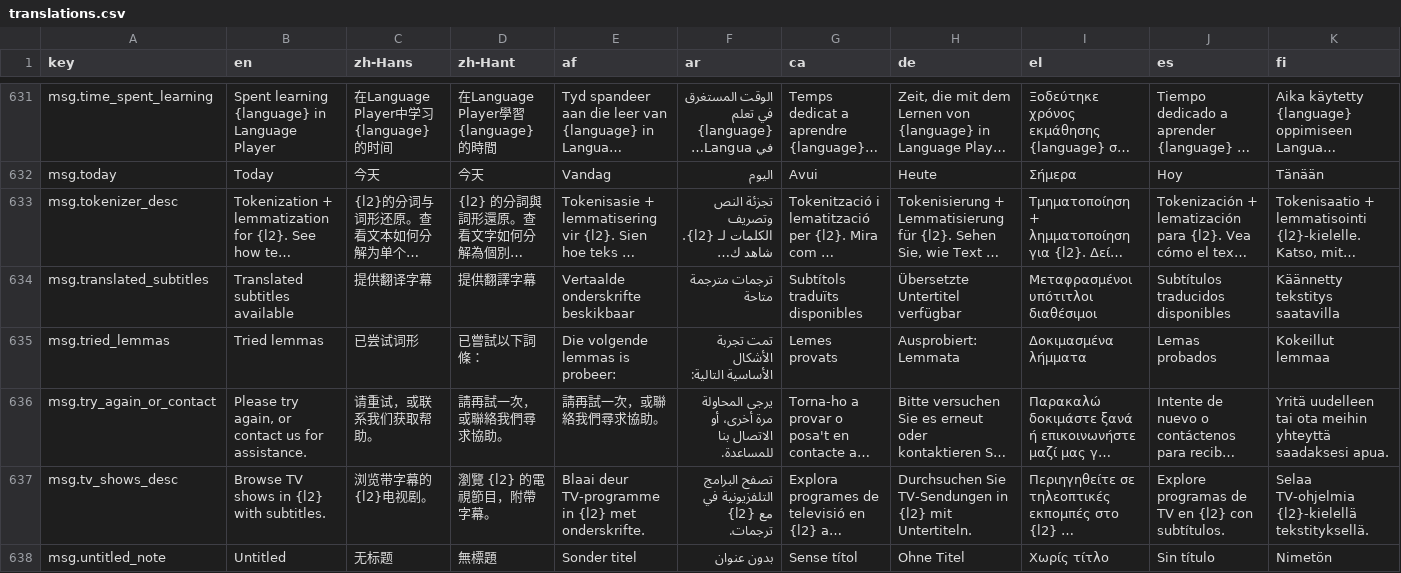
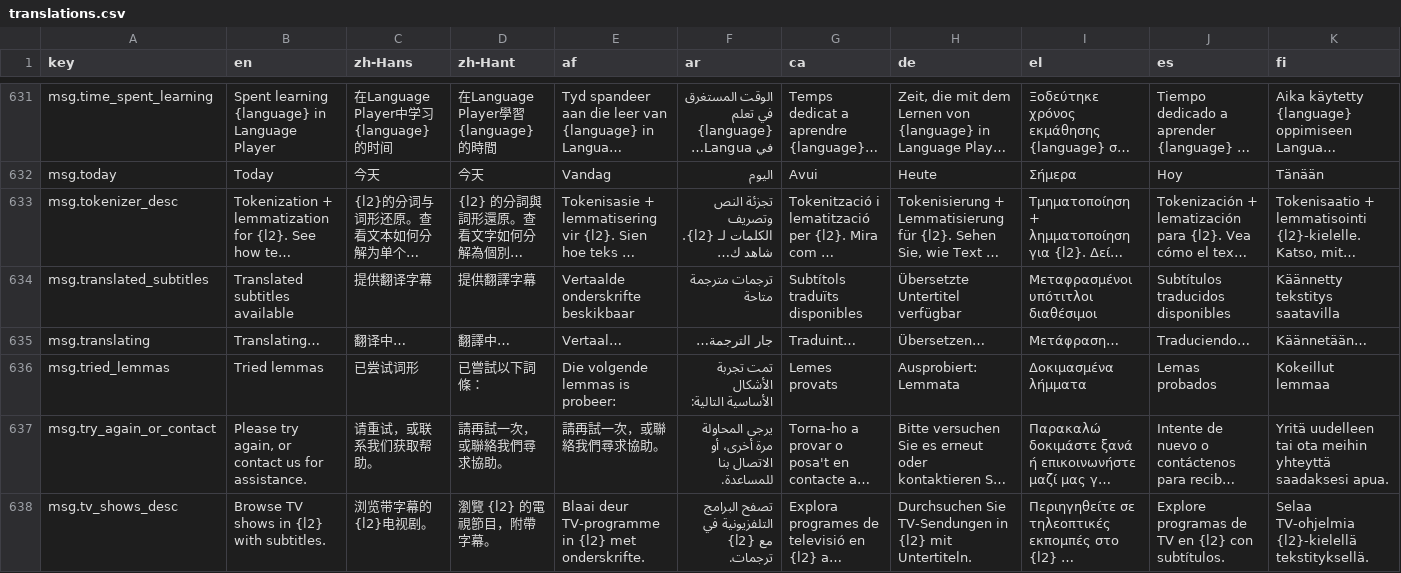
Before and after one commit to longjiang/language-player, a CSV file: translations.csv, drawn as a sheet; only a part is shown, gaps mark what is left out; the shorter side is filled out with more unchanged rows; long unchanged cells end in …; rows hold the shown columns only; the diff names each change by its address in the sheet, - before the commit and + after, or states it on an @@ line.

Commit message:
feat(reader): per-block inline translation with action menu
- TextActionMenu now accepts optional 'translation' prop
- When provided, renders original text + translation side-by-side
  (flex-row on wide screens, flex-col on narrow), with action
  menu button positioned after the translation
- ReaderPanel manages blockTranslations state (Record<number, string>)
- Removed old two-column grid with separate translation panel
- Removed translation/onTranslationChange from ReaderPanel props
- Translate button stores per-block results in local state
- i18n: msg.translating key added to all 31 locale files

```diff
--- a/translations.csv
+++ b/translations.csv
+row 635: msg.translating | Translating… | 翻译中… | 翻譯中… | Vertaal… | جار الترجمة… | Traduint… | Übersetzen… | Μετάφραση… | Traduciendo… | Käännetään…
```
Also changed, not shown: 35 other files.
